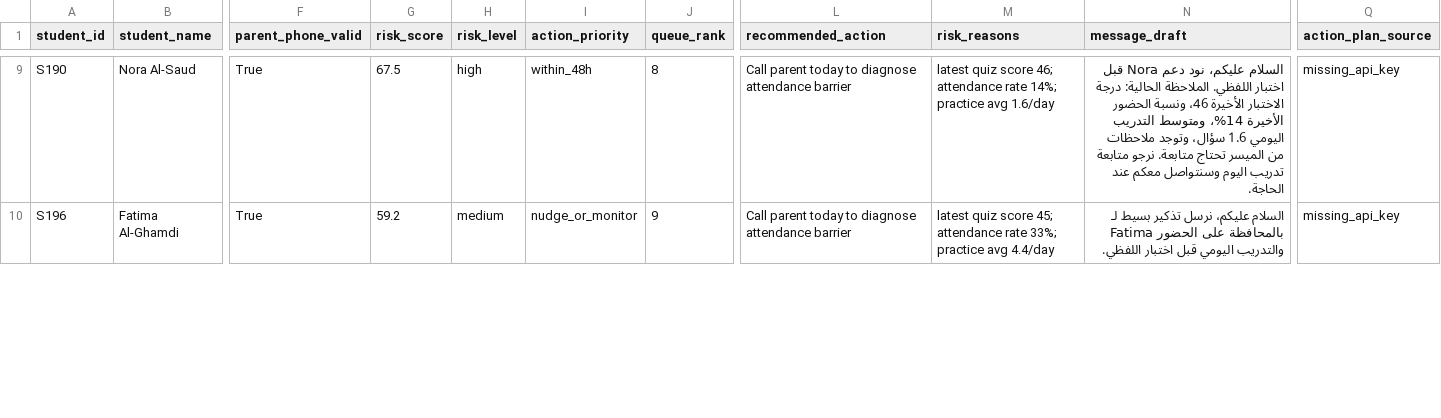
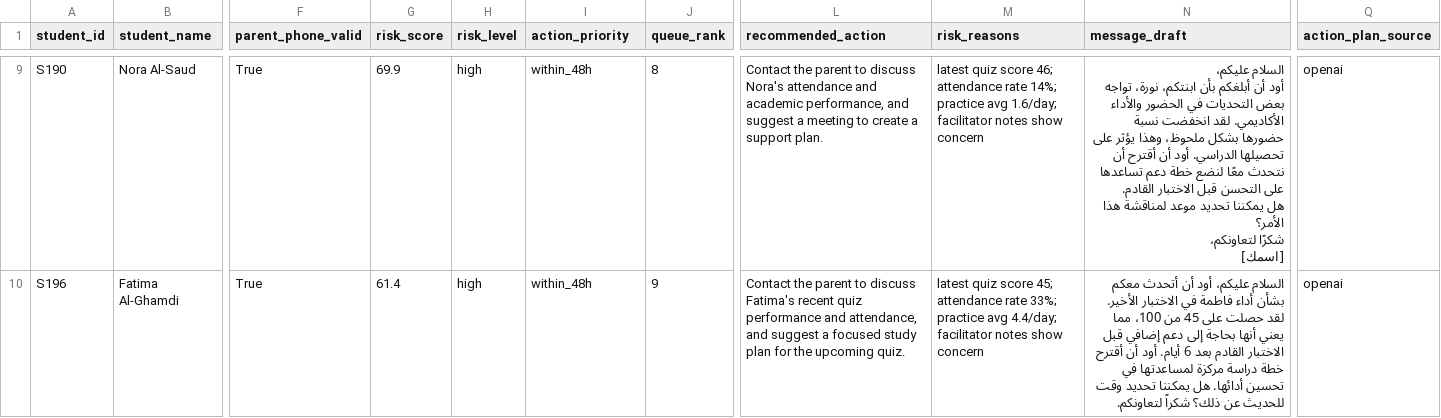
Before and after one commit to OmarShaqaqi/EdNoon, a CSV file: outputs/interventions/facilitators/facilitator8_noon_com_facilitator_action_queue_2025-10-14.csv, drawn as a sheet; only a part is shown, gaps mark what is left out; ↵ is a line break in a cell; the diff covers the shown part only; the diff names each change by its address in the sheet, - before the commit and + after, or states it on an @@ line.

```diff
--- a/outputs/interventions/facilitators/facilitator8_noon_com_facilitator_action_queue_2025-10-14.csv
+++ b/outputs/interventions/facilitators/facilitator8_noon_com_facilitator_action_queue_2025-10-14.csv
-G9 (risk_score): 67.5
+G9 (risk_score): 69.9
-L9 (recommended_action): Call parent today to diagnose attendance barrier
+L9 (recommended_action): Contact the parent to discuss Nora's attendance and academic performance, and suggest a meeting to create a support plan.
-M9 (risk_reasons): …practice avg 1.6/day
+M9 (risk_reasons): …practice avg 1.6/day; facilitator notes show concern
-N9 (message_draft): السلام عليكم، نود دعم Nora قبل اختبار اللفظي. الملاحظة الحالية: درجة الاختبار الأخيرة 46، ونسبة الحضور الأخيرة 14%، ومتوسط التدريب اليومي 1.6 سؤال، وتوجد ملاحظات من الميسر تحتاج متابعة. نرجو متابعة تدريب اليوم وسنتواصل معكم عند الحاجة.
+N9 (message_draft): السلام عليكم، ↵ أود أن أبلغكم بأن ابنتكم، نورة، تواجه بعض التحديات في الحضور والأداء الأكاديمي. لقد انخفضت نسبة حضورها بشكل ملحوظ، وهذا يؤثر على تحصيلها الدراسي. أود أن أقترح أن نتحدث معًا لنضع خطة دعم تساعدها على التحسن قبل الاختبار القادم. ↵ هل يمكننا تحديد موعد لمناقشة هذا الأمر؟ ↵ شكرًا لتعاونكم، ↵ [اسمك]
-Q9:Q10 (action_plan_source): missing_api_key
+Q9:Q10 (action_plan_source): openai
-G10 (risk_score): 59.2
+G10 (risk_score): 61.4
-H10 (risk_level): medium
+H10 (risk_level): high
-I10 (action_priority): nudge_or_monitor
+I10 (action_priority): within_48h
-L10 (recommended_action): Call parent today to diagnose attendance barrier
+L10 (recommended_action): Contact the parent to discuss Fatima's recent quiz performance and attendance, and suggest a focused study plan for the upcoming quiz.
-M10 (risk_reasons): …practice avg 4.4/day
+M10 (risk_reasons): …practice avg 4.4/day; facilitator notes show concern
-N10 (message_draft): السلام عليكم، نرسل تذكير بسيط لـ Fatima بالمحافظة على الحضور والتدريب اليومي قبل اختبار اللفظي.
+N10 (message_draft): السلام عليكم، أود أن أتحدث معكم بشأن أداء فاطمة في الاختبار الأخير. لقد حصلت على 45 من 100، مما يعني أنها بحاجة إلى دعم إضافي قبل الاختبار القادم بعد 6 أيام. أود أن أقترح خطة دراسة مركزة لمساعدتها في تحسين أدائها. هل يمكننا تحديد وقت للحديث عن ذلك؟ شكراً لتعاونكم.
```
Also changed, not shown: 1 added row, 1 removed row and 68 edited cells elsewhere in this file, outputs/interventions/facilitators/facilitator1_noon_com_facilitator_action_queue_2025-10-14.csv, outputs/interventions/facilitators/facilitator3_noon_com_facilitator_action_queue_2025-10-14.csv, 20 other files.
